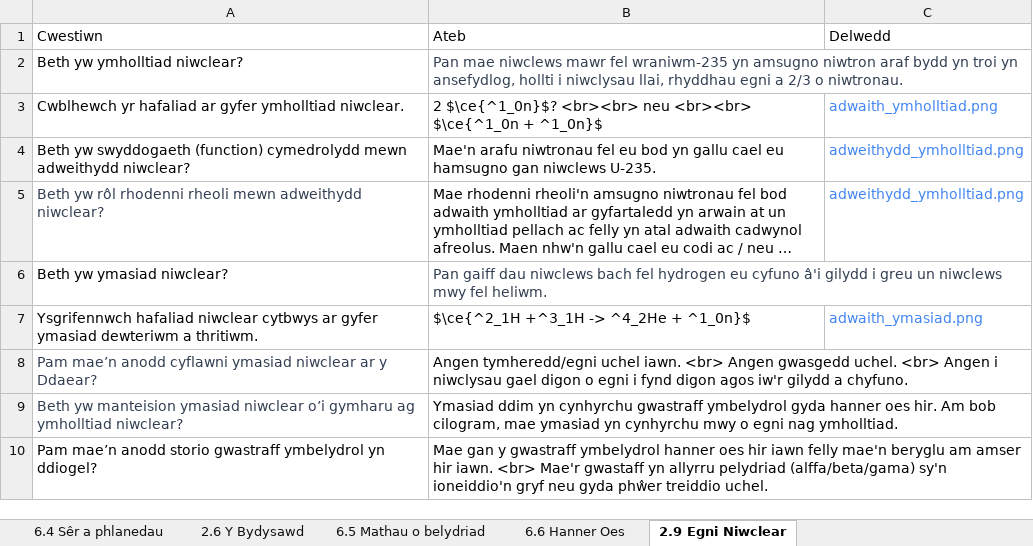
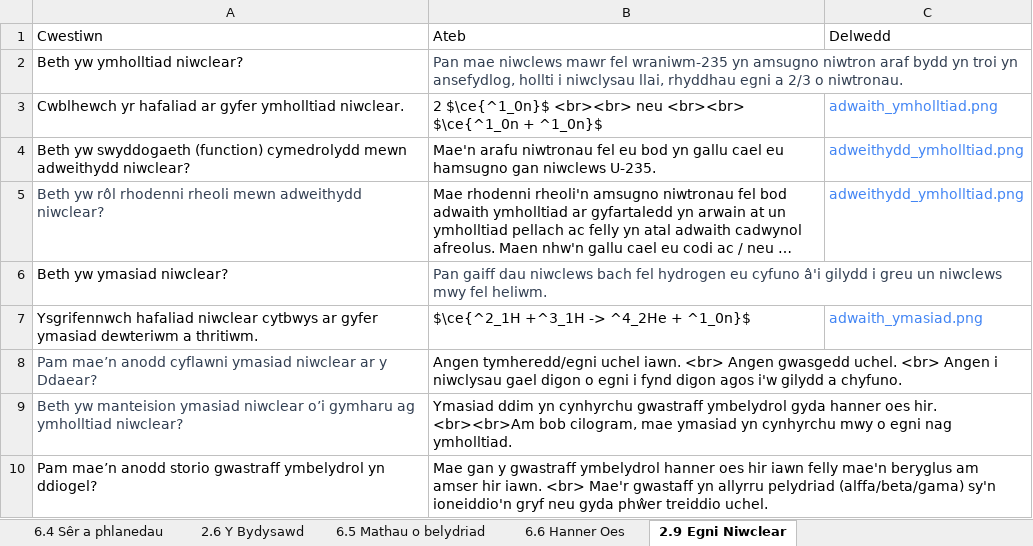
Before and after one commit to GwyddonTryfan/CardiauFflach-TGAU, an Excel workbook: CardiauFflachFfiseg.xlsx, sheet 2.9 Egni Niwclear, drawn as a sheet; long unchanged cells end in …; values as stored, in another font and other column widths than the file's, no borders; the diff names each change by its address in the sheet, - before the commit and + after, or states it on an @@ line.

Commit message:
Add files via upload

```diff
--- a/CardiauFflachFfiseg.xlsx (sheet 2.9 Egni Niwclear)
+++ b/CardiauFflachFfiseg.xlsx (sheet 2.9 Egni Niwclear)
-B3: 2 $\ce{^1_0n}$? <br><br> neu…
+B3: 2 $\ce{^1_0n}$ <br><br> neu…
-B8: …digon agos iw'r gilydd a…
+B8: …digon agos i'w gilydd a…
-B9: …oes hir. Am bob cilogram,…
+B9: …oes hir. <br><br>Am bob cilogram,…
-B10: …felly mae'n beryglu am amser…
+B10: …felly mae'n beryglus am amser…
```
